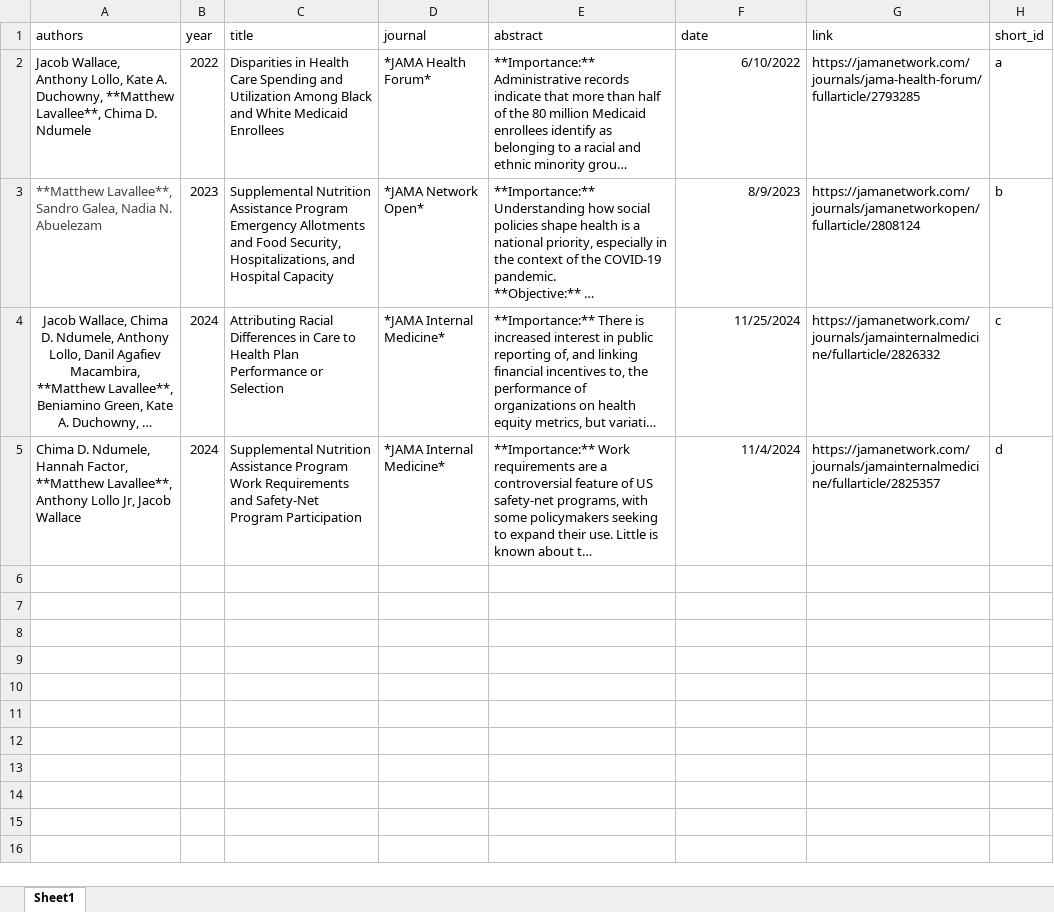
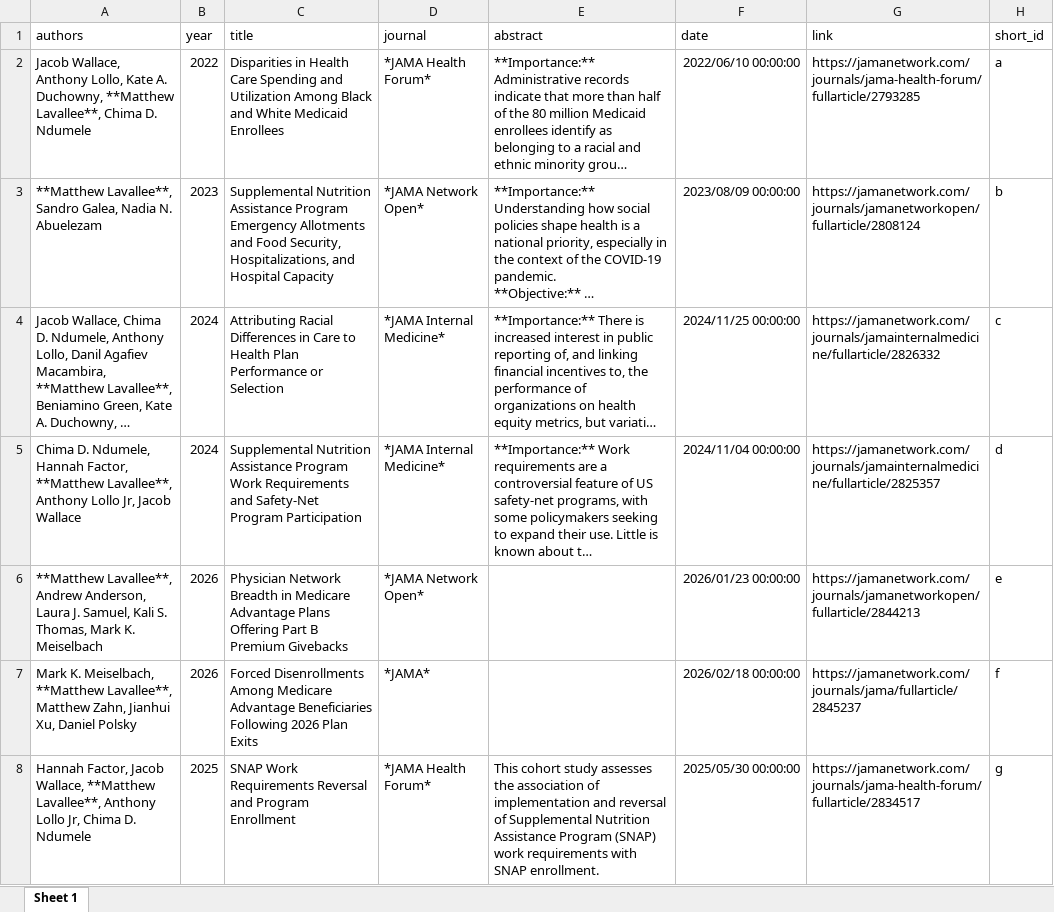
Before and after one commit to MatthewLavallee/matthewlavallee.github.io, an Excel workbook: pubs/pubs.xlsx, sheet Sheet 1, drawn as a sheet; long unchanged cells end in …; values as stored, in another font and other column widths than the file's, no borders; the diff names each change by its address in the sheet, - before the commit and + after, or states it on an @@ line.

```diff
--- a/pubs/pubs.xlsx (sheet Sheet 1)
+++ b/pubs/pubs.xlsx (sheet Sheet 1)
-sheet tab: Sheet1
+sheet tab: Sheet 1
-F2 (date): 6/10/2022
+F2 (date): 2022/06/10 00:00:00
-A3 text colour: #444444
+A3 text colour: black
-F3 (date): 8/9/2023
+F3 (date): 2023/08/09 00:00:00
-A4 alignment: center
+A4 alignment: left
-F4 (date): 11/25/2024
+F4 (date): 2024/11/25 00:00:00
-F5 (date): 11/4/2024
+F5 (date): 2024/11/04 00:00:00
+row 6: **Matthew Lavallee**, Andrew Anderson, Laura J. Samuel, Kali S. Thomas, Mark K. Meiselbach | 2026 | Physician Network Breadth in Medicare Advantage Plans Offering Part B Premium Givebacks | *JAMA Network Open* |  | 2026/01/23 00:00:00 | https://jamanetwork.com/journals/jamanetworkopen/fullarticle/2844213 | e
+row 7: Mark K. Meiselbach, **Matthew Lavallee**, Matthew Zahn, Jianhui Xu, Daniel Polsky | 2026 | Forced Disenrollments Among Medicare Advantage Beneficiaries Following 2026 Plan Exits | *JAMA* |  | 2026/02/18 00:00:00 | https://jamanetwork.com/journals/jama/fullarticle/2845237 | f
+row 8: Hannah Factor, Jacob Wallace, **Matthew Lavallee**, Anthony Lollo Jr, Chima D. Ndumele | 2025 | SNAP Work Requirements Reversal and Program Enrollment | *JAMA Health Forum* | This cohort study assesses the association of implementation and reversal of Supplemental Nutrition Assistance Program (SNAP) work requirements with SNAP enrollment. | 2025/05/30 00:00:00 | https://jamanetwork.com/journals/jama-health-forum/fullarticle/2834517 | g
```
Also changed, not shown: 32 other files.
